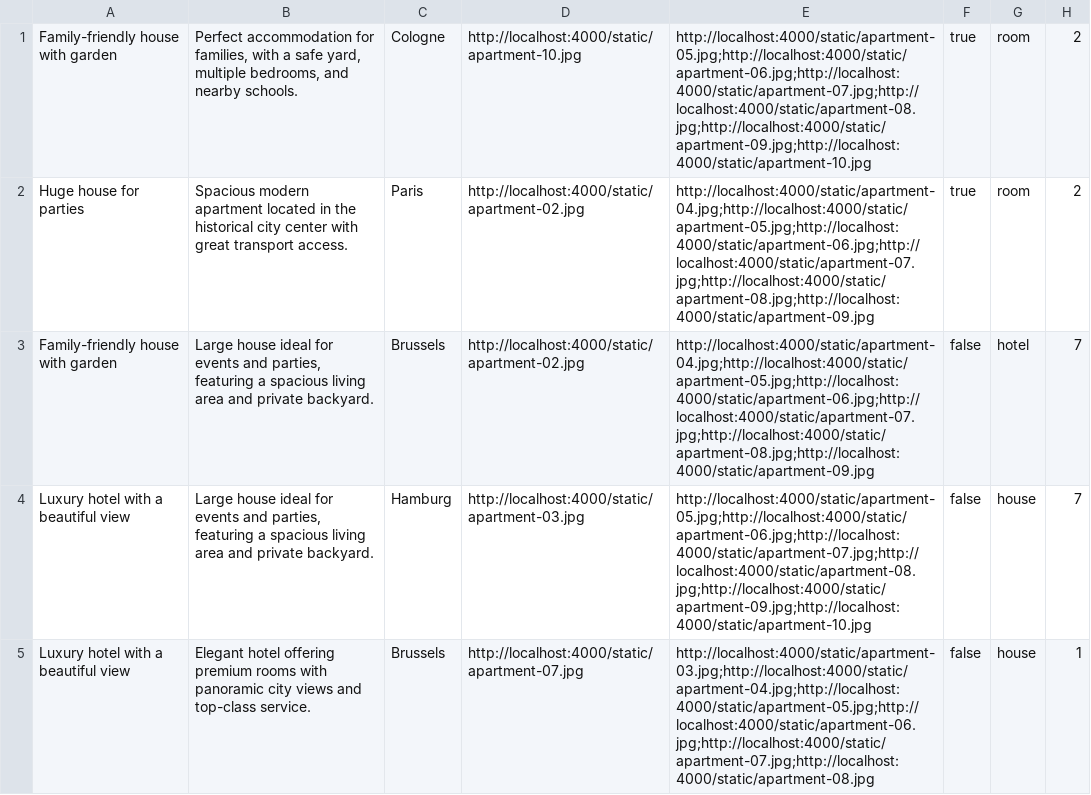
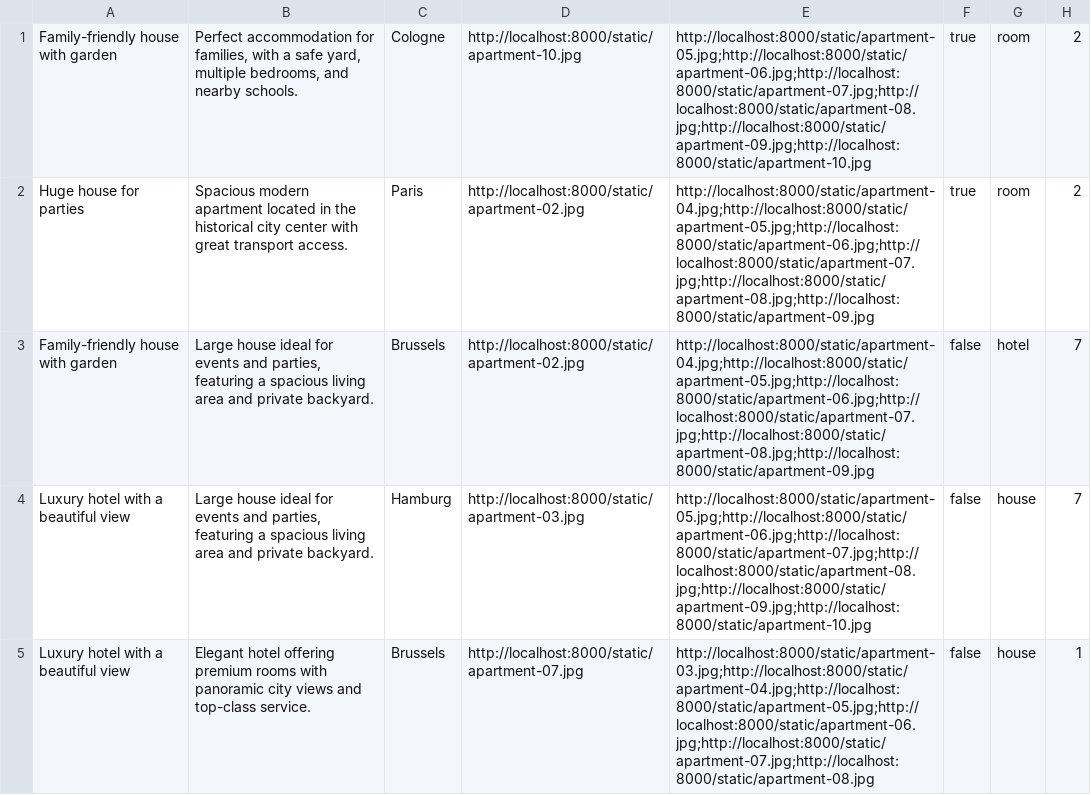
Before and after one commit to ivan-ipatov/2504573-six-cities-6, a TSV file: mocks/rental-offers.tsv, drawn as a sheet; only a part is shown; the diff covers the shown part only; the diff names each change by its address in the sheet, - before the commit and + after, or states it on an @@ line.

```diff
--- a/mocks/rental-offers.tsv
+++ b/mocks/rental-offers.tsv
-D1: http://localhost:4000/static/apartment-10.jpg
+D1: http://localhost:8000/static/apartment-10.jpg
-E1: http://localhost:4000/static/apartment-05.jpg;http://localhost:4000/static/apartment-06.jpg;http://localhost:4000/static/apartment-07.jpg;http://localhost:4000/static/apartment-08.jpg;http://localhost:4000/static/apartment-09.jpg;http://localhost:4000/static/apartment-10.jpg
+E1: http://localhost:8000/static/apartment-05.jpg;http://localhost:8000/static/apartment-06.jpg;http://localhost:8000/static/apartment-07.jpg;http://localhost:8000/static/apartment-08.jpg;http://localhost:8000/static/apartment-09.jpg;http://localhost:8000/static/apartment-10.jpg
-D2:D3: http://localhost:4000/static/apartment-02.jpg
+D2:D3: http://localhost:8000/static/apartment-02.jpg
-E2:E3: http://localhost:4000/static/apartment-04.jpg;http://localhost:4000/static/apartment-05.jpg;http://localhost:4000/static/apartment-06.jpg;http://localhost:4000/static/apartment-07.jpg;http://localhost:4000/static/apartment-08.jpg;http://localhost:4000/static/apartment-09.jpg
+E2:E3: http://localhost:8000/static/apartment-04.jpg;http://localhost:8000/static/apartment-05.jpg;http://localhost:8000/static/apartment-06.jpg;http://localhost:8000/static/apartment-07.jpg;http://localhost:8000/static/apartment-08.jpg;http://localhost:8000/static/apartment-09.jpg
-D4: http://localhost:4000/static/apartment-03.jpg
+D4: http://localhost:8000/static/apartment-03.jpg
-E4: http://localhost:4000/static/apartment-05.jpg;http://localhost:4000/static/apartment-06.jpg;http://localhost:4000/static/apartment-07.jpg;http://localhost:4000/static/apartment-08.jpg;http://localhost:4000/static/apartment-09.jpg;http://localhost:4000/static/apartment-10.jpg
+E4: http://localhost:8000/static/apartment-05.jpg;http://localhost:8000/static/apartment-06.jpg;http://localhost:8000/static/apartment-07.jpg;http://localhost:8000/static/apartment-08.jpg;http://localhost:8000/static/apartment-09.jpg;http://localhost:8000/static/apartment-10.jpg
-D5: http://localhost:4000/static/apartment-07.jpg
+D5: http://localhost:8000/static/apartment-07.jpg
-E5: http://localhost:4000/static/apartment-03.jpg;http://localhost:4000/static/apartment-04.jpg;http://localhost:4000/static/apartment-05.jpg;http://localhost:4000/static/apartment-06.jpg;http://localhost:4000/static/apartment-07.jpg;http://localhost:4000/static/apartment-08.jpg
+E5: http://localhost:8000/static/apartment-03.jpg;http://localhost:8000/static/apartment-04.jpg;http://localhost:8000/static/apartment-05.jpg;http://localhost:8000/static/apartment-06.jpg;http://localhost:8000/static/apartment-07.jpg;http://localhost:8000/static/apartment-08.jpg
```
Also changed, not shown: 10 edited cells elsewhere in this file, 5 other files.
